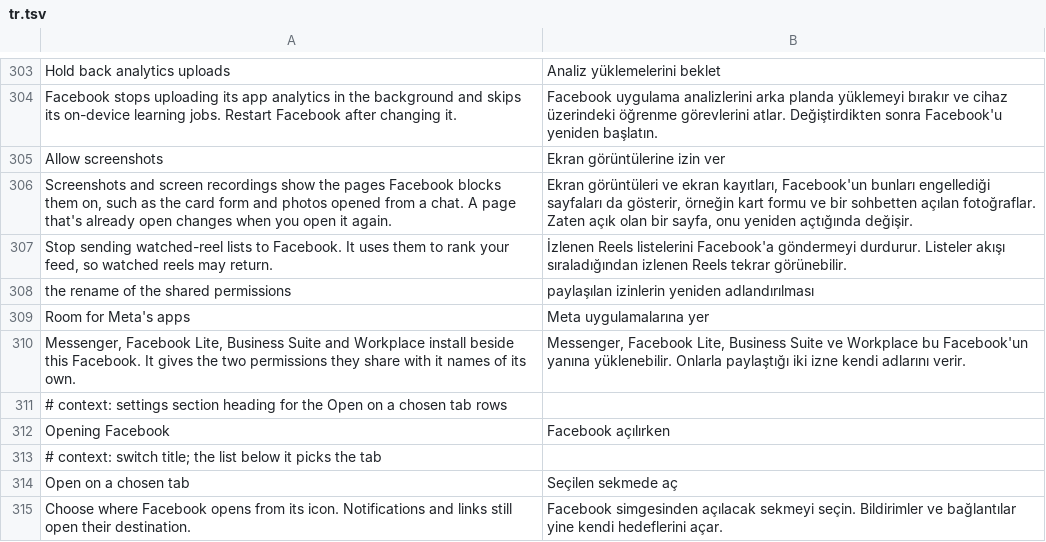
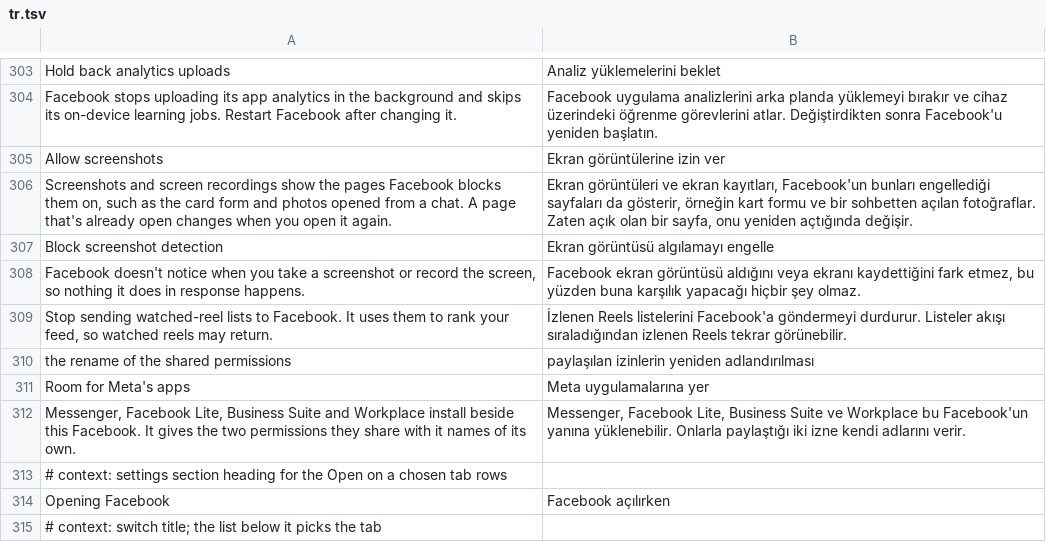
Before and after one commit to SA-SUJON/HushFacebook, a TSV file: extensions/shared/library/src/main/l10n/tr.tsv, drawn as a sheet; only a part is shown, gaps mark what is left out; the shorter side is filled out with more unchanged rows.

Commit message:
feat(privacy): add Block screenshot detection
Facebook's screenshot detectors in the feed, Reels, chats, games,
Marketplace and ads all share the kept ScreenshotContentObserver, so a
check goes first in its onChange. Android 14's registerScreenCaptureCallback
and Android 15's screen recording callbacks outside the extension become
extension calls that skip the registration while the switch is on. Off or
paused, Facebook's own calls run as before.

```diff
--- a/extensions/shared/library/src/main/l10n/tr.tsv
+++ b/extensions/shared/library/src/main/l10n/tr.tsv
@@ -306,2 +306,4 @@ Allow screenshots	Ekran görüntülerine izin ver
 Screenshots and screen recordings show the pages Facebook blocks them on, such as the card form and photos opened from a chat. A page that's already open changes when you open it again.	Ekran görüntüleri ve ekran kayıtları, Facebook'un bunları engellediği sayfaları da gösterir, örneğin kart formu ve bir sohbetten açılan fotoğraflar. Zaten açık olan bir sayfa, onu yeniden açtığında değişir.
+Block screenshot detection	Ekran görüntüsü algılamayı engelle
+Facebook doesn't notice when you take a screenshot or record the screen, so nothing it does in response happens.	Facebook ekran görüntüsü aldığını veya ekranı kaydettiğini fark etmez, bu yüzden buna karşılık yapacağı hiçbir şey olmaz.
 Stop sending watched-reel lists to Facebook. It uses them to rank your feed, so watched reels may return.	İzlenen Reels listelerini Facebook'a göndermeyi durdurur. Listeler akışı sıraladığından izlenen Reels tekrar görünebilir.
```
Also changed, not shown: extensions/shared/library/src/main/l10n/de.tsv, extensions/shared/library/src/main/l10n/es.tsv, 23 other files.
